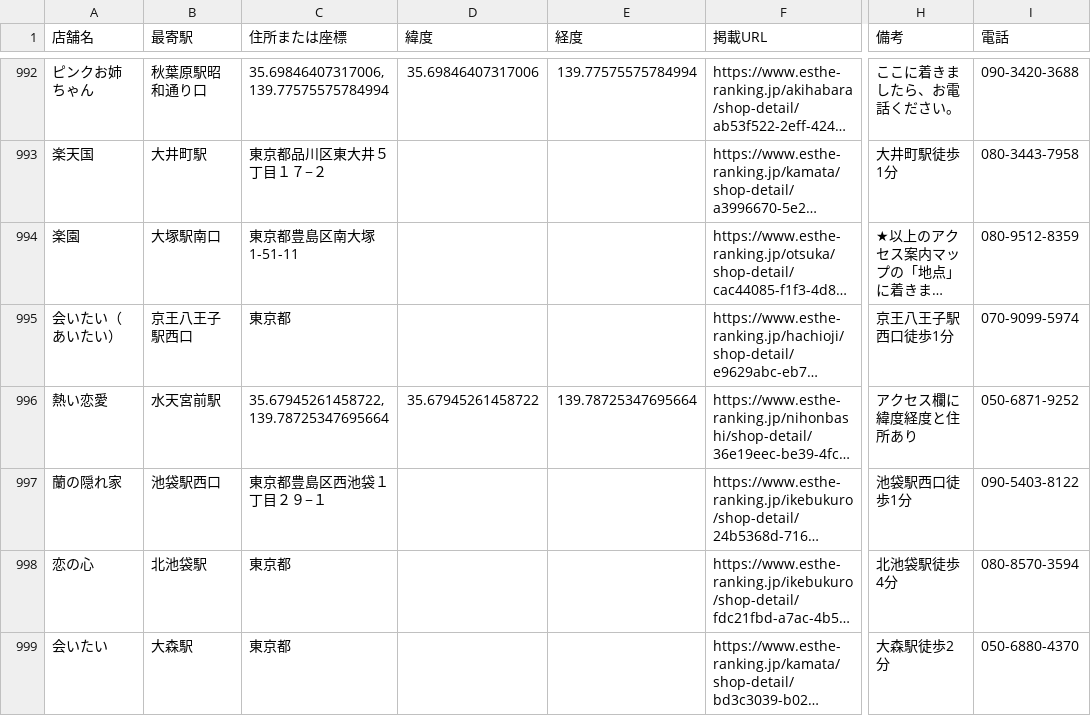
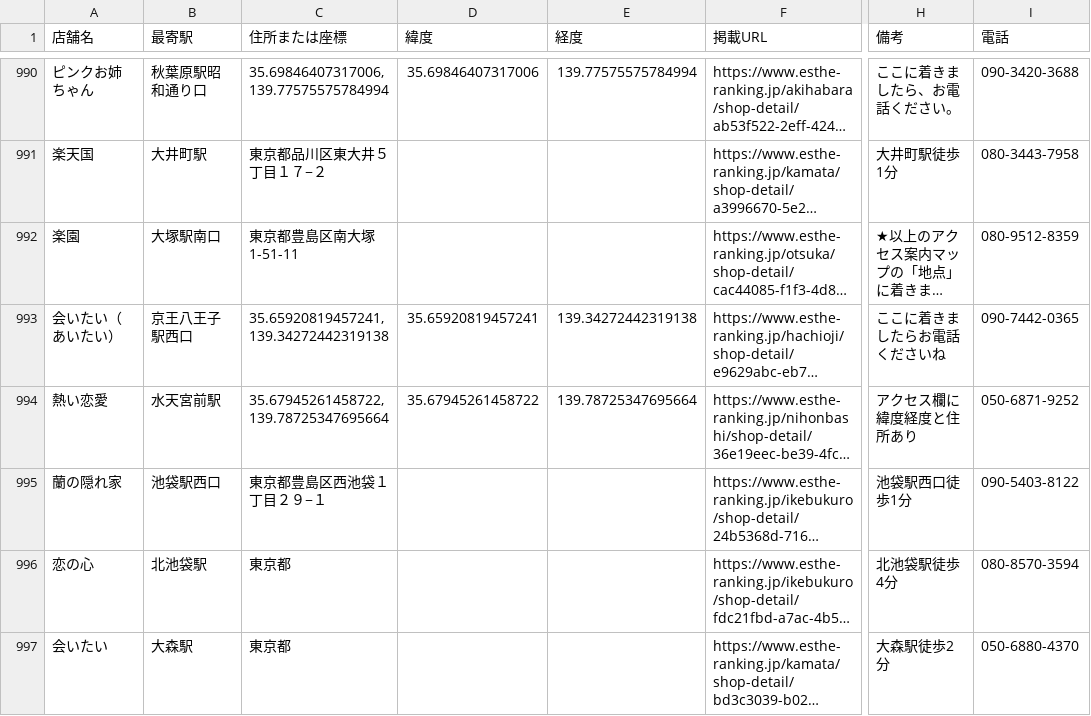
Before and after one commit to tknboon/esthe-viewer, a CSV file: region-data/tokyo/esthe_map_points_ja.csv, drawn as a sheet; only a part is shown, gaps mark what is left out; long unchanged cells end in …; addresses are those after the commit; the diff covers the shown part only; the diff names each change by its address in the sheet, - before the commit and + after, or states it on an @@ line.

```diff
--- a/region-data/tokyo/esthe_map_points_ja.csv
+++ b/region-data/tokyo/esthe_map_points_ja.csv
-C993 (住所または座標): 東京都
+C993 (住所または座標): 35.65920819457241, 139.34272442319138
-D993 (緯度): (empty)
+D993 (緯度): 35.65920819457241
-E993 (経度): (empty)
+E993 (経度): 139.34272442319138
-H993 (備考): 京王八王子駅西口徒歩1分
+H993 (備考): ここに着きましたらお電話くださいね
-I993 (電話): 070-9099-5974
+I993 (電話): 090-7442-0365
```
Also changed, not shown: 4 added rows, 2 removed rows and 4 edited cells elsewhere in this file, region-data/osaka/esthe_legacy_rows.csv, region-data/osaka/esthe_map_points_ja.csv, 29 other files.
